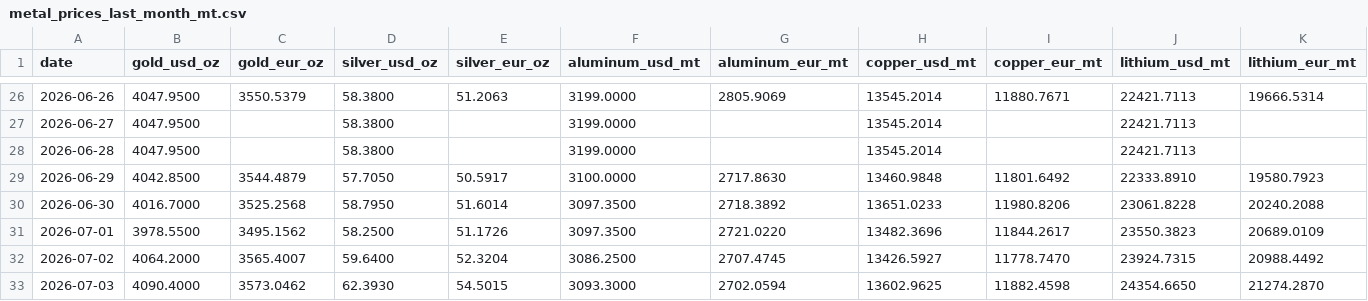
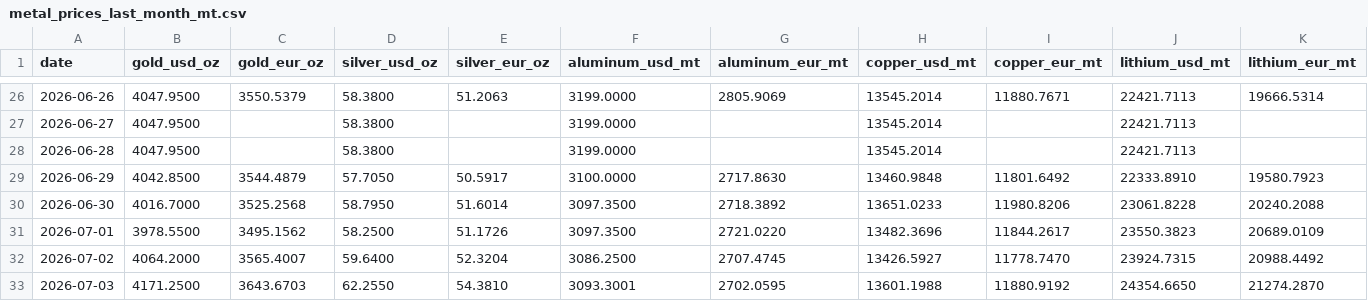
Before and after one commit to aojald/metalprice, a CSV file: metal_prices_last_month_mt.csv, drawn as a sheet; only a part is shown, gaps mark what is left out.

Commit message:
chore: refresh metals data

```diff
--- a/metal_prices_last_month_mt.csv
+++ b/metal_prices_last_month_mt.csv
@@ -32,2 +32,2 @@ date,gold_usd_oz,gold_eur_oz,silver_usd_oz,silver_eur_oz,aluminum_usd_mt,aluminu
 2026-07-02,4064.2000,3565.4007,59.6400,52.3204,3086.2500,2707.4745,13426.5927,11778.7470,23924.7315,20988.4492
-2026-07-03,4090.4000,3573.0462,62.3930,54.5015,3093.3000,2702.0594,13602.9625,11882.4598,24354.6650,21274.2870
+2026-07-03,4171.2500,3643.6703,62.2550,54.3810,3093.3001,2702.0595,13601.1988,11880.9192,24354.6650,21274.2870
```
Also changed, not shown: metal_prices_source_mt.csv, 1 other file.
